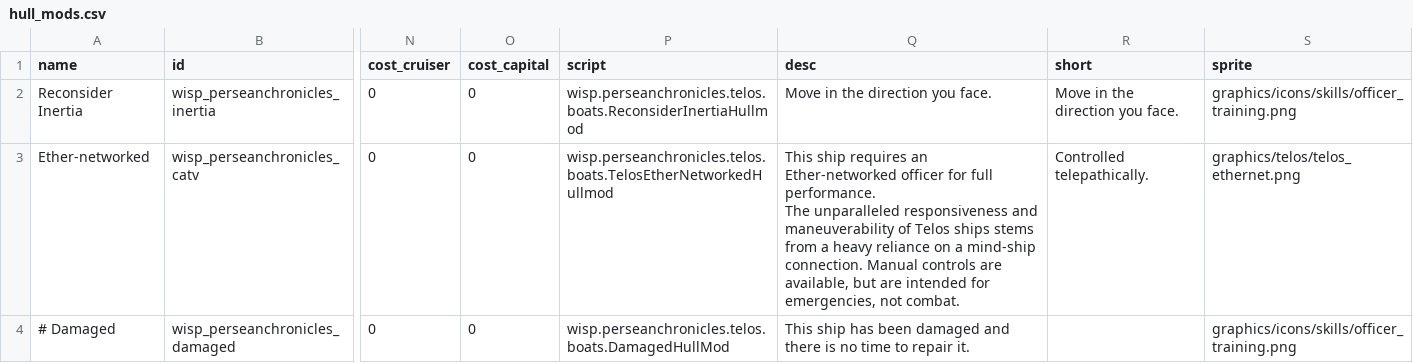
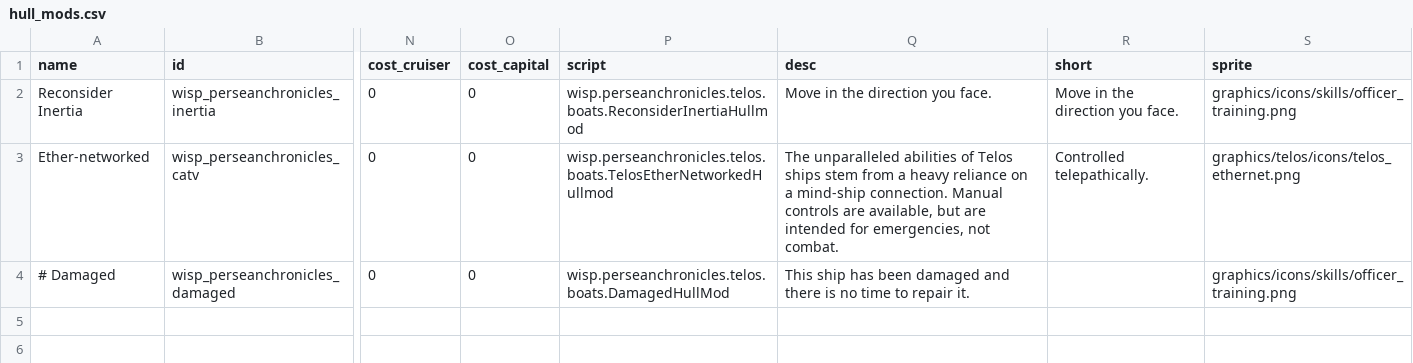
Before and after one commit to wispborne/persean-chronicles, a CSV file: data/hullmods/hull_mods.csv, drawn as a sheet; only a part is shown, gaps mark what is left out; ↵ is a line break in a cell; the diff names each change by its address in the sheet, - before the commit and + after, or states it on an @@ line.

Commit message:
Ethernetwork icon updates based on whether ship has Ether officer.

```diff
--- a/data/hullmods/hull_mods.csv
+++ b/data/hullmods/hull_mods.csv
-Q3 (desc): This ship requires an Ether-networked officer for full performance. ↵ The unparalleled responsiveness and maneuverability of Telos ships stems from a…
+Q3 (desc): The unparalleled abilities of Telos ships stem from a…
-S3 (sprite): graphics/telos/telos_ethernet.png
+S3 (sprite): graphics/telos/icons/telos_ethernet.png
```
Also changed, not shown: data/campaign/abilities.csv, 9 other files.
